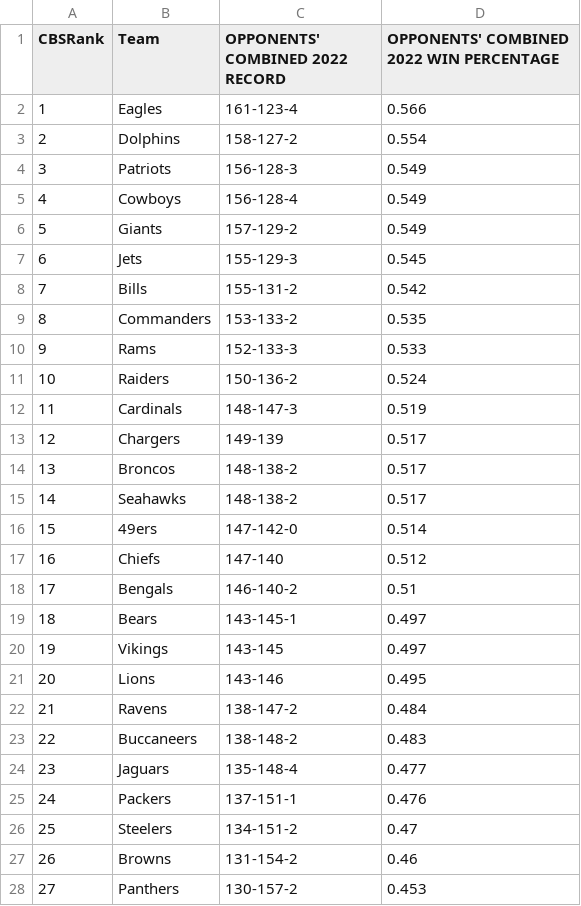
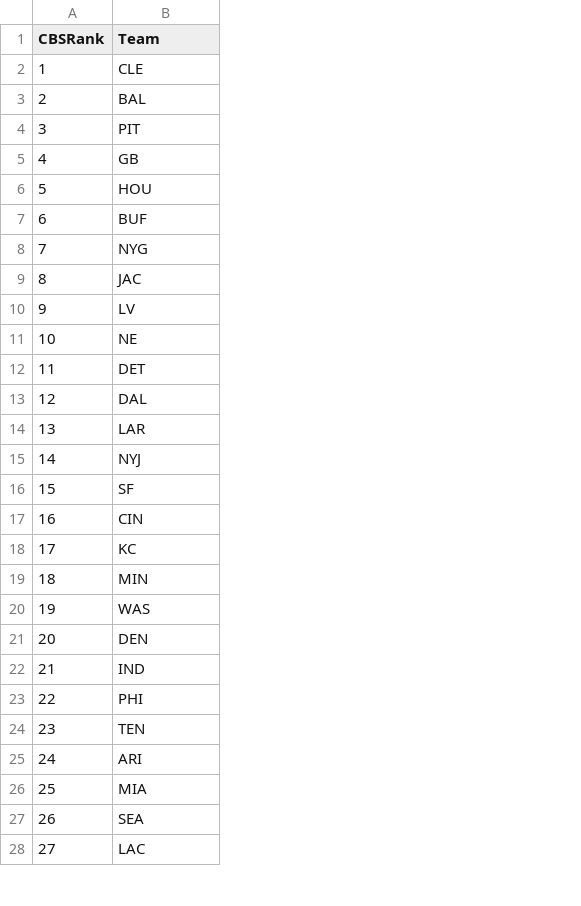
Before and after one commit to muneer78/fantasy-sports, a CSV file: CBSSportsSOS.csv, drawn as a sheet; only a part is shown; the diff covers the shown part only; the diff names each change by its address in the sheet, - before the commit and + after, or states it on an @@ line.

```diff
--- a/CBSSportsSOS.csv
+++ b/CBSSportsSOS.csv
-column C (OPPONENTS' COMBINED 2022 RECORD), rows 2-28: 161-123-4 | 158-127-2 | 156-128-3 | 156-128-4 | 157-129-2 | 155-129-3 | 155-131-2 | 153-133-2 | 152-133-3 | 150-136-2 | 148-147-3 | 149-139 | 148-138-2 | 148-138-2 | 147-142-0 | 147-140 | 146-140-2 | 143-145-1 | 143-145 | 143-146 | 138-147-2 | 138-148-2 | 135-148-4 | 137-151-1 | 134-151-2 | 131-154-2 | 130-157-2
-column D, rows 1-28: OPPONENTS' COMBINED 2022 WIN PERCENTAGE | 0.566 | 0.554 | 0.549 | 0.549 | 0.549 | 0.545 | 0.542 | 0.535 | 0.533 | 0.524 | 0.519 | 0.517 | 0.517 | 0.517 | 0.514 | 0.512 | 0.51 | 0.497 | 0.497 | 0.495 | 0.484 | 0.483 | 0.477 | 0.476 | 0.47 | 0.46 | 0.453
-B2 (Team): Eagles
+B2 (Team): CLE
-B3 (Team): Dolphins
+B3 (Team): BAL
-B4 (Team): Patriots
+B4 (Team): PIT
-B5 (Team): Cowboys
+B5 (Team): GB
-B6 (Team): Giants
+B6 (Team): HOU
-B7 (Team): Jets
+B7 (Team): BUF
-B8 (Team): Bills
+B8 (Team): NYG
-B9 (Team): Commanders
+B9 (Team): JAC
-B10 (Team): Rams
+B10 (Team): LV
-B11 (Team): Raiders
+B11 (Team): NE
-B12 (Team): Cardinals
+B12 (Team): DET
-B13 (Team): Chargers
+B13 (Team): DAL
-B14 (Team): Broncos
+B14 (Team): LAR
-B15 (Team): Seahawks
+B15 (Team): NYJ
-B16 (Team): 49ers
+B16 (Team): SF
-B17 (Team): Chiefs
+B17 (Team): CIN
-B18 (Team): Bengals
+B18 (Team): KC
-B19 (Team): Bears
+B19 (Team): MIN
-B20 (Team): Vikings
+B20 (Team): WAS
-B21 (Team): Lions
+B21 (Team): DEN
-B22 (Team): Ravens
+B22 (Team): IND
-B23 (Team): Buccaneers
+B23 (Team): PHI
-B24 (Team): Jaguars
+B24 (Team): TEN
-B25 (Team): Packers
+B25 (Team): ARI
-B26 (Team): Steelers
+B26 (Team): MIA
-B27 (Team): Browns
+B27 (Team): SEA
-B28 (Team): Panthers
+B28 (Team): LAC
```
Also changed, not shown: 5 edited cells elsewhere in this file, CBSOLine.csv, DKSOS.csv, 9 other files.
